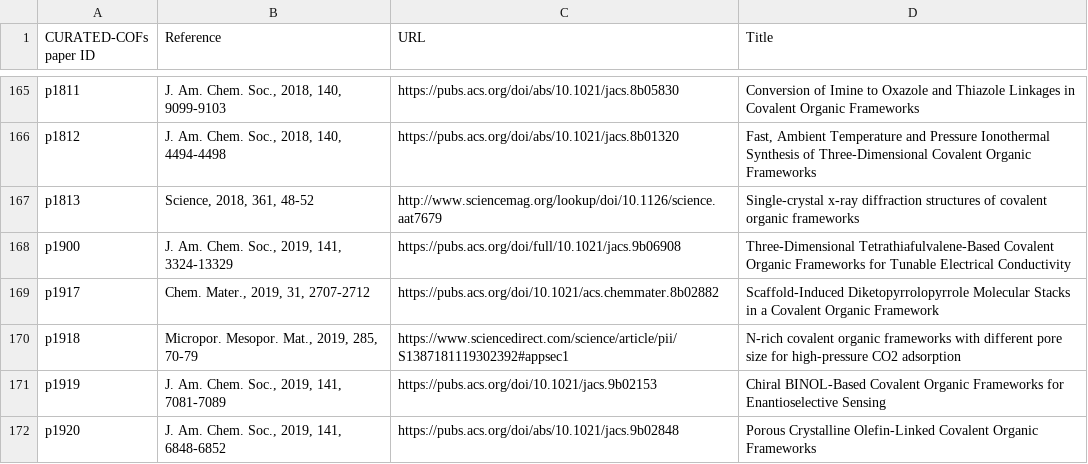
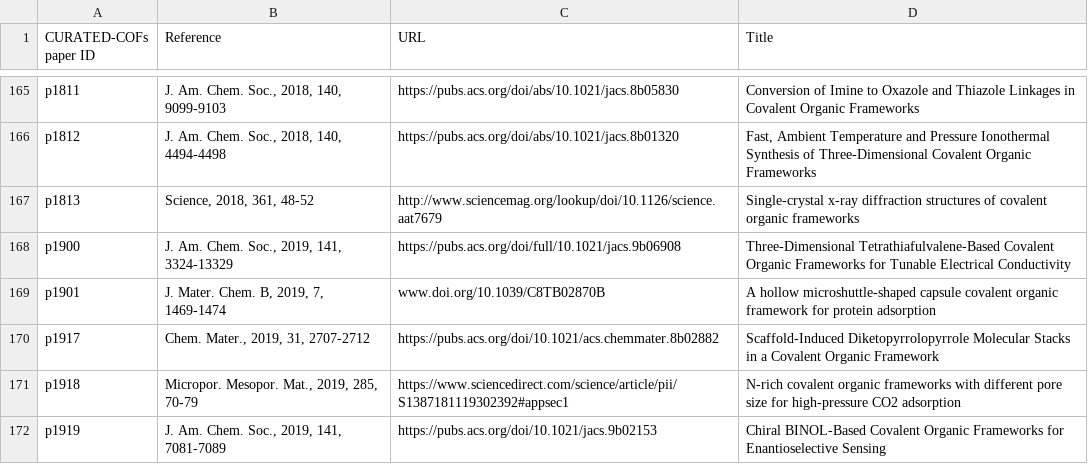
Before and after one commit to danieleongari/CURATED-COFs, a CSV file: cof-papers.csv, drawn as a sheet; only a part is shown, gaps mark what is left out; the shorter side is filled out with more unchanged rows.

Commit message:
parse paper p1901
doi: www.doi.org/10.1039/C8TB02870B
extracted structure: 19010N2

```diff
--- a/cof-papers.csv
+++ b/cof-papers.csv
@@ -168,2 +168,3 @@ p1813,"Science, 2018, 361, 48-52",http://www.sciencemag.org/lookup/doi/10.1126/s
 p1900,"J. Am. Chem. Soc., 2019, 141, 3324-13329",https://pubs.acs.org/doi/full/10.1021/jacs.9b06908,Three-Dimensional Tetrathiafulvalene-Based Covalent Organic Frameworks for Tunable Electrical Conductivity
+p1901,"J. Mater. Chem. B, 2019, 7, 1469-1474", "www.doi.org/10.1039/C8TB02870B", "A hollow microshuttle-shaped capsule covalent organic framework for protein adsorption"
 p1917,"Chem. Mater., 2019, 31, 2707-2712",https://pubs.acs.org/doi/10.1021/acs.chemmater.8b02882,Scaffold-Induced Diketopyrrolopyrrole Molecular Stacks in a Covalent Organic Framework
```
Also changed, not shown: cof-frameworks.csv, 1 other file.
